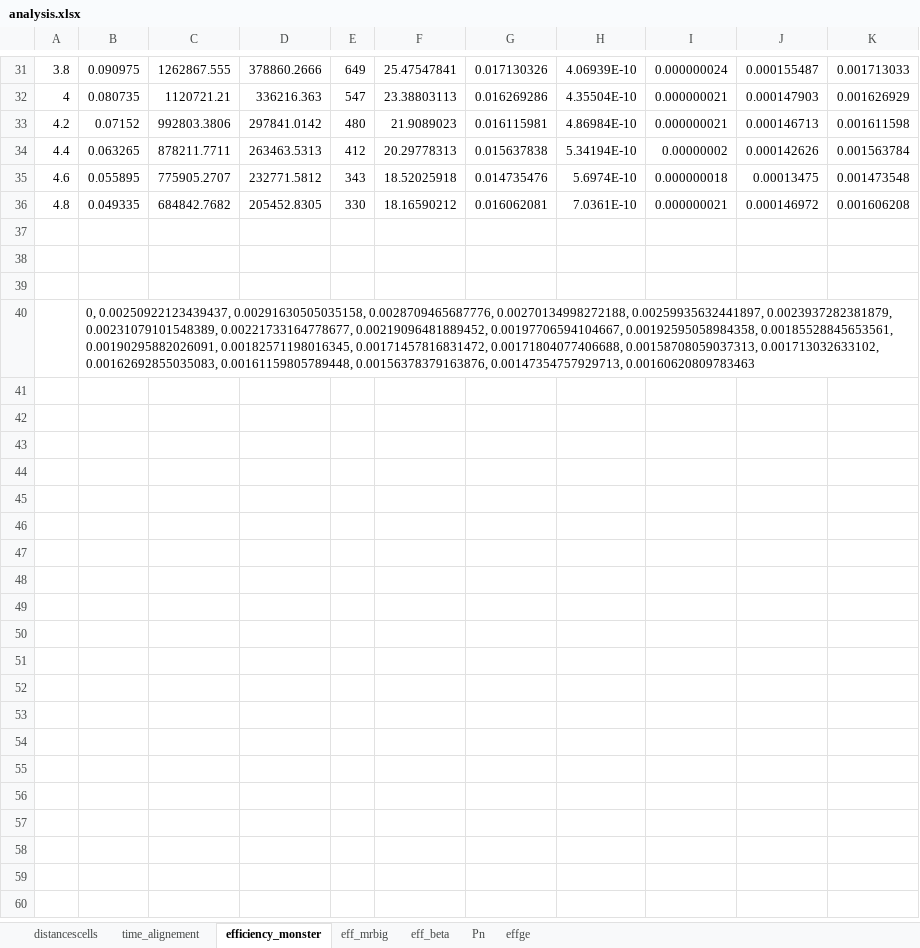
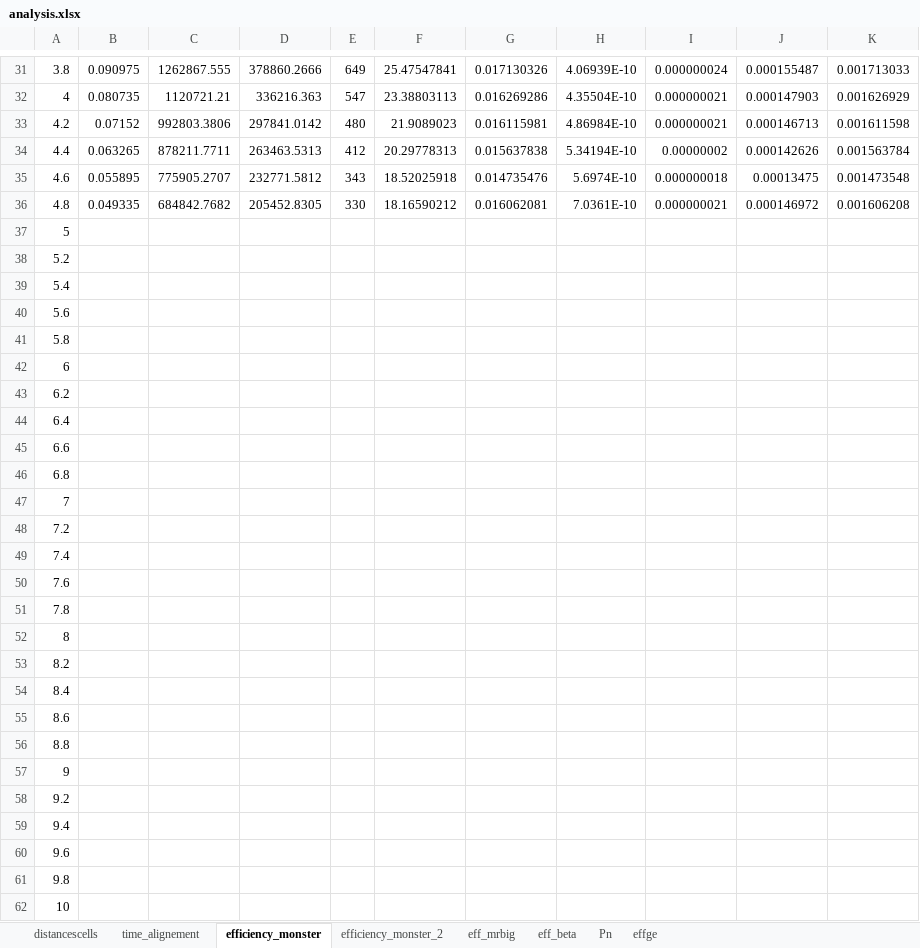
Before and after one commit to EmileCanta/monster25, an Excel workbook: divers/analysis.xlsx, sheet efficiency_monster, drawn as a sheet; only a part is shown, gaps mark what is left out; values as stored, in another font and other column widths than the file's, no borders; charts and pictures not drawn; the diff names each change by its address in the sheet, - before the commit and + after, or states it on an @@ line.

Commit message:
Added MeasureEffMonster.C to make a proper efficiency curve. Now everything is perfect. I think..

```diff
--- a/divers/analysis.xlsx (sheet efficiency_monster)
+++ b/divers/analysis.xlsx (sheet efficiency_monster)
+sheet tab: efficiency_monster_2
@@ column A renumbered between rows 37 and 40 @@
-B40: 0, 0.00250922123439437, 0.00291630505035158, 0.0028709465687776, 0.00270134998272188, 0.00259935632441897, 0.0023937282381879, 0.00231079101548389, 0.00221733164778677, 0.00219096481889452, 0.00197706594104667, 0.00192595058984358, 0.00185528845653561, 0.00190295882026091, 0.00182571198016345, 0.00171457816831472, 0.00171804077406688, 0.00158708059037313, 0.001713032633102, 0.00162692855035083, 0.00161159805789448, 0.00156378379163876, 0.00147354757929713, 0.00160620809783463
+B40: (empty)
+row 41: 5.8
+row 42: 6
+row 43: 6.2
+row 44: 6.4
+row 45: 6.6
+row 46: 6.8
+row 47: 7
+row 48: 7.2
+row 49: 7.4
+row 50: 7.6
+row 51: 7.8
+row 52: 8
+row 53: 8.2
+row 54: 8.4
+row 55: 8.6
+row 56: 8.8
+row 57: 9
+row 58: 9.2
+row 59: 9.4
+row 60: 9.6
+row 61: 9.8
+row 62: 10
```
Also changed, not shown: charts or pictures, 7 other files.
